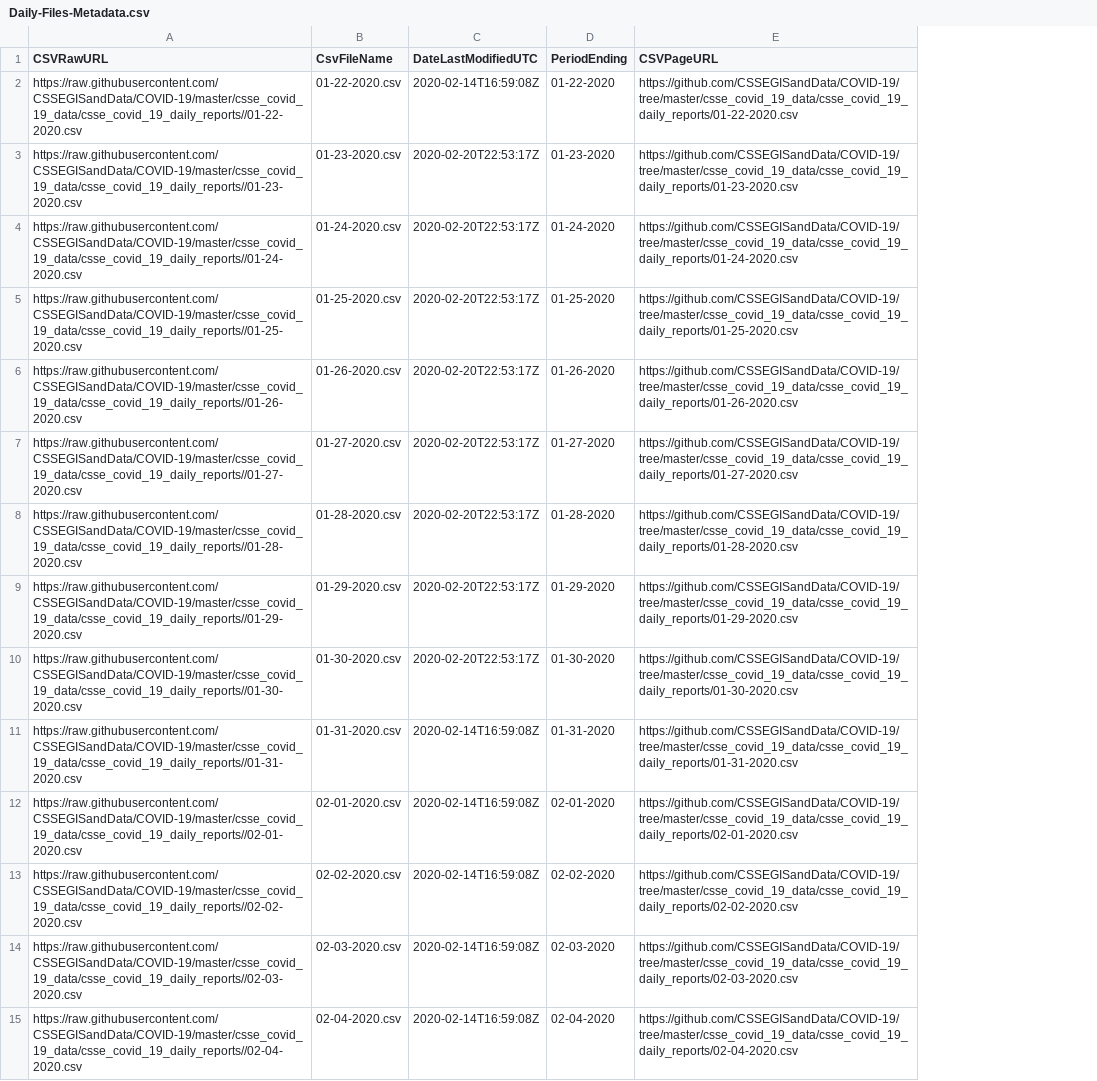
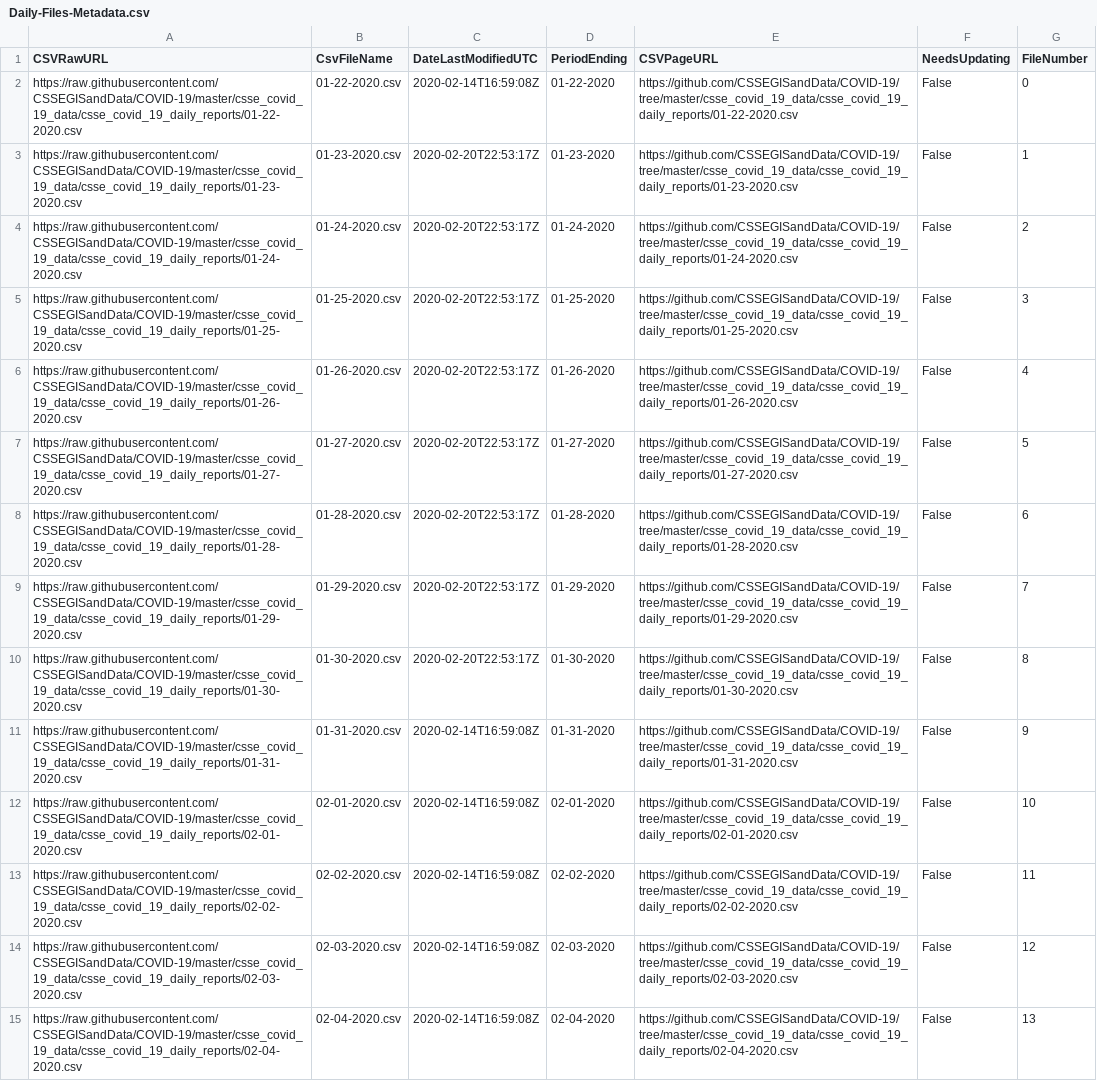
Before and after one commit to db-best-technologies/Covid-19-Power-BI, a CSV file: Data-Files/Daily-Files-Metadata.csv, drawn as a sheet; only a part is shown; the diff covers the shown part only; the diff names each change by its address in the sheet, - before the commit and + after, or states it on an @@ line.

```diff
--- a/Data-Files/Daily-Files-Metadata.csv
+++ b/Data-Files/Daily-Files-Metadata.csv
+column F (NeedsUpdating), rows 2-15: all False
+column G (FileNumber), rows 2-15: 0 | 1 | 2 | 3 | 4 | 5 | 6 | 7 | 8 | 9 | 10 | 11 | 12 | 13
-A2 (CSVRawURL): https://raw.githubusercontent.com/CSSEGISandData/COVID-19/master/csse_covid_19_data/csse_covid_19_daily_reports//01-22-2020.csv
+A2 (CSVRawURL): https://raw.githubusercontent.com/CSSEGISandData/COVID-19/master/csse_covid_19_data/csse_covid_19_daily_reports/01-22-2020.csv
-A3 (CSVRawURL): https://raw.githubusercontent.com/CSSEGISandData/COVID-19/master/csse_covid_19_data/csse_covid_19_daily_reports//01-23-2020.csv
+A3 (CSVRawURL): https://raw.githubusercontent.com/CSSEGISandData/COVID-19/master/csse_covid_19_data/csse_covid_19_daily_reports/01-23-2020.csv
-A4 (CSVRawURL): https://raw.githubusercontent.com/CSSEGISandData/COVID-19/master/csse_covid_19_data/csse_covid_19_daily_reports//01-24-2020.csv
+A4 (CSVRawURL): https://raw.githubusercontent.com/CSSEGISandData/COVID-19/master/csse_covid_19_data/csse_covid_19_daily_reports/01-24-2020.csv
-A5 (CSVRawURL): https://raw.githubusercontent.com/CSSEGISandData/COVID-19/master/csse_covid_19_data/csse_covid_19_daily_reports//01-25-2020.csv
+A5 (CSVRawURL): https://raw.githubusercontent.com/CSSEGISandData/COVID-19/master/csse_covid_19_data/csse_covid_19_daily_reports/01-25-2020.csv
-A6 (CSVRawURL): https://raw.githubusercontent.com/CSSEGISandData/COVID-19/master/csse_covid_19_data/csse_covid_19_daily_reports//01-26-2020.csv
+A6 (CSVRawURL): https://raw.githubusercontent.com/CSSEGISandData/COVID-19/master/csse_covid_19_data/csse_covid_19_daily_reports/01-26-2020.csv
-A7 (CSVRawURL): https://raw.githubusercontent.com/CSSEGISandData/COVID-19/master/csse_covid_19_data/csse_covid_19_daily_reports//01-27-2020.csv
+A7 (CSVRawURL): https://raw.githubusercontent.com/CSSEGISandData/COVID-19/master/csse_covid_19_data/csse_covid_19_daily_reports/01-27-2020.csv
-A8 (CSVRawURL): https://raw.githubusercontent.com/CSSEGISandData/COVID-19/master/csse_covid_19_data/csse_covid_19_daily_reports//01-28-2020.csv
+A8 (CSVRawURL): https://raw.githubusercontent.com/CSSEGISandData/COVID-19/master/csse_covid_19_data/csse_covid_19_daily_reports/01-28-2020.csv
-A9 (CSVRawURL): https://raw.githubusercontent.com/CSSEGISandData/COVID-19/master/csse_covid_19_data/csse_covid_19_daily_reports//01-29-2020.csv
+A9 (CSVRawURL): https://raw.githubusercontent.com/CSSEGISandData/COVID-19/master/csse_covid_19_data/csse_covid_19_daily_reports/01-29-2020.csv
-A10 (CSVRawURL): https://raw.githubusercontent.com/CSSEGISandData/COVID-19/master/csse_covid_19_data/csse_covid_19_daily_reports//01-30-2020.csv
+A10 (CSVRawURL): https://raw.githubusercontent.com/CSSEGISandData/COVID-19/master/csse_covid_19_data/csse_covid_19_daily_reports/01-30-2020.csv
-A11 (CSVRawURL): https://raw.githubusercontent.com/CSSEGISandData/COVID-19/master/csse_covid_19_data/csse_covid_19_daily_reports//01-31-2020.csv
+A11 (CSVRawURL): https://raw.githubusercontent.com/CSSEGISandData/COVID-19/master/csse_covid_19_data/csse_covid_19_daily_reports/01-31-2020.csv
-A12 (CSVRawURL): https://raw.githubusercontent.com/CSSEGISandData/COVID-19/master/csse_covid_19_data/csse_covid_19_daily_reports//02-01-2020.csv
+A12 (CSVRawURL): https://raw.githubusercontent.com/CSSEGISandData/COVID-19/master/csse_covid_19_data/csse_covid_19_daily_reports/02-01-2020.csv
-A13 (CSVRawURL): https://raw.githubusercontent.com/CSSEGISandData/COVID-19/master/csse_covid_19_data/csse_covid_19_daily_reports//02-02-2020.csv
+A13 (CSVRawURL): https://raw.githubusercontent.com/CSSEGISandData/COVID-19/master/csse_covid_19_data/csse_covid_19_daily_reports/02-02-2020.csv
-A14 (CSVRawURL): https://raw.githubusercontent.com/CSSEGISandData/COVID-19/master/csse_covid_19_data/csse_covid_19_daily_reports//02-03-2020.csv
+A14 (CSVRawURL): https://raw.githubusercontent.com/CSSEGISandData/COVID-19/master/csse_covid_19_data/csse_covid_19_daily_reports/02-03-2020.csv
-A15 (CSVRawURL): https://raw.githubusercontent.com/CSSEGISandData/COVID-19/master/csse_covid_19_data/csse_covid_19_daily_reports//02-04-2020.csv
+A15 (CSVRawURL): https://raw.githubusercontent.com/CSSEGISandData/COVID-19/master/csse_covid_19_data/csse_covid_19_daily_reports/02-04-2020.csv
```
Also changed, not shown: 4 added rows and 51 edited cells elsewhere in this file, 4 other files.
